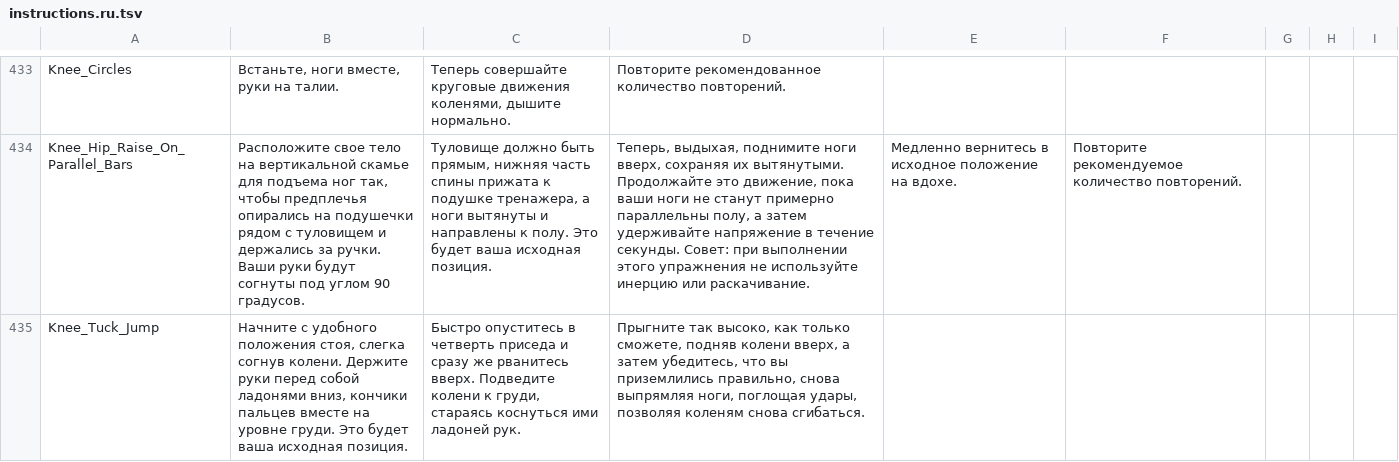
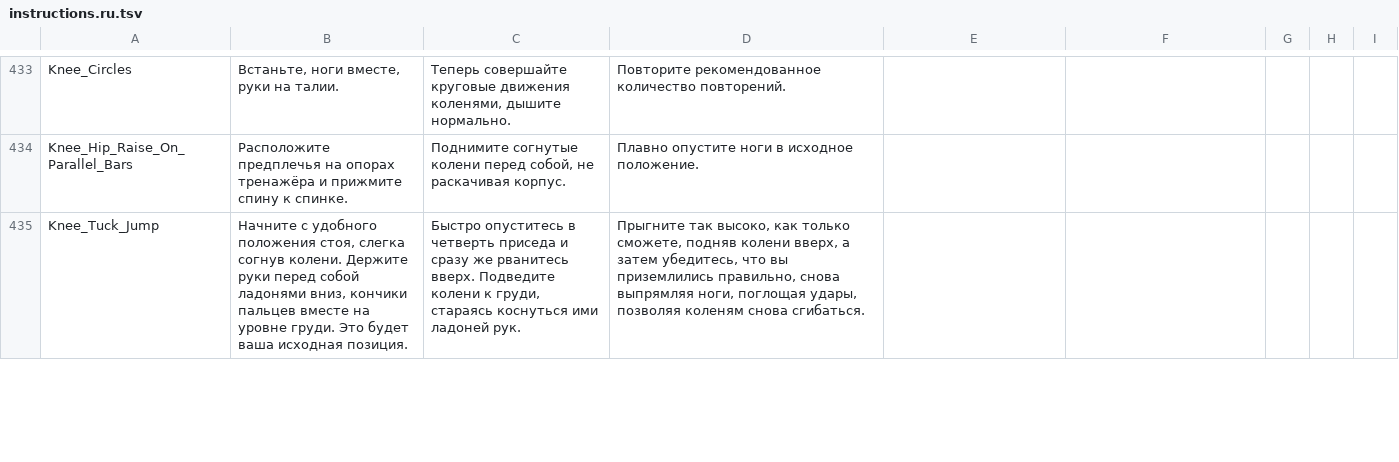
Before and after one commit to KeltorHD/Fitness-Tracker, a TSV file: Data/ExerciseLibrary/instructions.ru.tsv, drawn as a sheet; only a part is shown, gaps mark what is left out; the diff covers the shown part only; the diff names each change by its address in the sheet, - before the commit and + after, or states it on an @@ line.

Commit message:
Согласовать английские инструкции и упражнения с гирей

```diff
--- a/Data/ExerciseLibrary/instructions.ru.tsv
+++ b/Data/ExerciseLibrary/instructions.ru.tsv
-B434: Расположите свое тело на вертикальной скамье для подъема ног так, чтобы предплечья опирались на подушечки рядом с туловищем и держались за ручки. Ваши руки будут согнуты под углом 90 градусов.
+B434: Расположите предплечья на опорах тренажёра и прижмите спину к спинке.
-C434: Туловище должно быть прямым, нижняя часть спины прижата к подушке тренажера, а ноги вытянуты и направлены к полу. Это будет ваша исходная позиция.
+C434: Поднимите согнутые колени перед собой, не раскачивая корпус.
-D434: Теперь, выдыхая, поднимите ноги вверх, сохраняя их вытянутыми. Продолжайте это движение, пока ваши ноги не станут примерно параллельны полу, а затем удерживайте напряжение в течение секунды. Совет: при выполнении этого упражнения не используйте инерцию или раскачивание.
+D434: Плавно опустите ноги в исходное положение.
-E434: Медленно вернитесь в исходное положение на вдохе.
+E434: (empty)
-F434: Повторите рекомендуемое количество повторений.
+F434: (empty)
```
Also changed, not shown: 33 edited cells elsewhere in this file, Data/ExerciseLibrary/selection.tsv, 8 other files.
